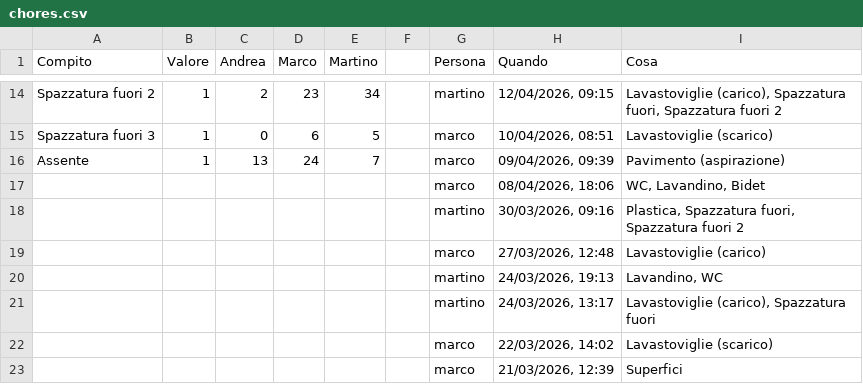
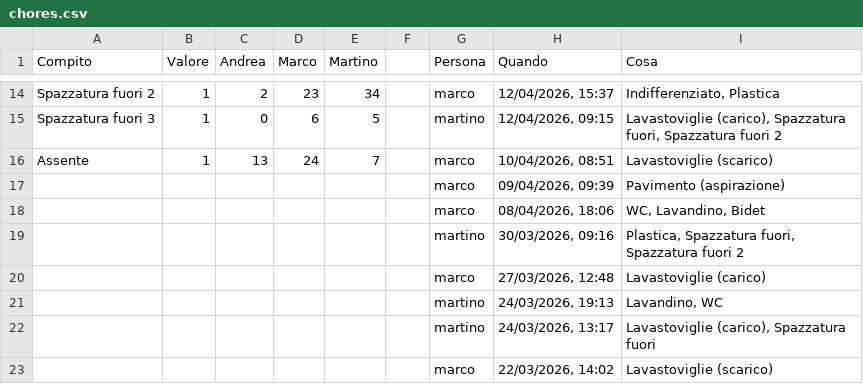
Before and after one commit to BertrandPouget/litpii, a CSV file: data/chores.csv, drawn as a sheet; only a part is shown, gaps mark what is left out; the shorter side is filled out with more unchanged rows; the diff covers the shown part only; the diff names each change by its address in the sheet, - before the commit and + after, or states it on an @@ line.

Commit message:
Update chores for martino

```diff
--- a/data/chores.csv
+++ b/data/chores.csv
-G14 (Persona): martino
+G14 (Persona): marco
-H14 (Quando): 12/04/2026, 09:15
+H14 (Quando): 12/04/2026, 15:37
-I14 (Cosa): Lavastoviglie (carico), Spazzatura fuori, Spazzatura fuori 2
+I14 (Cosa): Indifferenziato, Plastica
-G15 (Persona): marco
+G15 (Persona): martino
-H15 (Quando): 10/04/2026, 08:51
+H15 (Quando): 12/04/2026, 09:15
-I15 (Cosa): Lavastoviglie (scarico)
+I15 (Cosa): Lavastoviglie (carico), Spazzatura fuori, Spazzatura fuori 2
-H16 (Quando): 09/04/2026, 09:39
+H16 (Quando): 10/04/2026, 08:51
-I16 (Cosa): Pavimento (aspirazione)
+I16 (Cosa): Lavastoviglie (scarico)
+row 17:  |  |  |  |  |  | marco | 09/04/2026, 09:39 | Pavimento (aspirazione)
```
Also changed, not shown: 32 edited cells elsewhere in this file.
